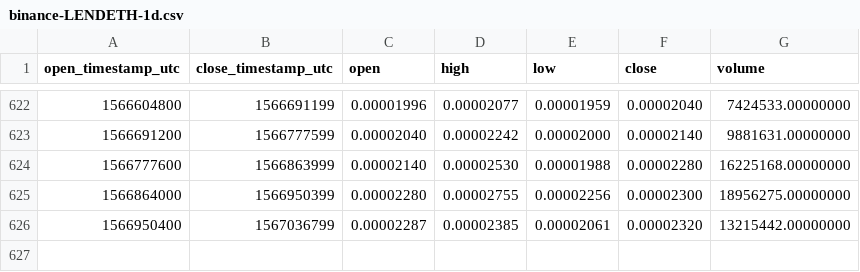
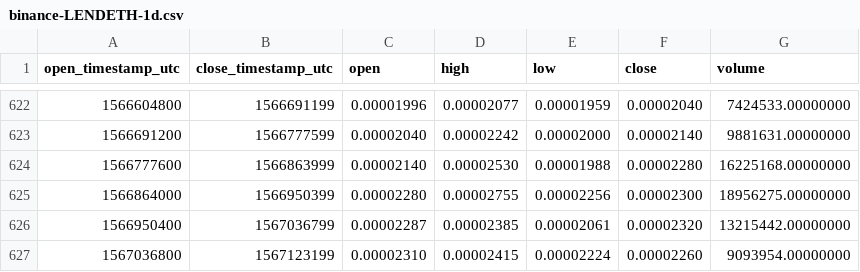
Before and after one commit to cryptobigbro/binance-LENDETH, a CSV file: binance-LENDETH-1d.csv, drawn as a sheet; only a part is shown, gaps mark what is left out; the diff names each change by its address in the sheet, - before the commit and + after, or states it on an @@ line.

Commit message:
Update OHLCV data.

```diff
--- a/binance-LENDETH-1d.csv
+++ b/binance-LENDETH-1d.csv
+row 627: 1567036800 | 1567123199 | 0.00002310 | 0.00002415 | 0.00002224 | 0.00002260 | 9093954.00000000
```
Also changed, not shown: 1 other file.
